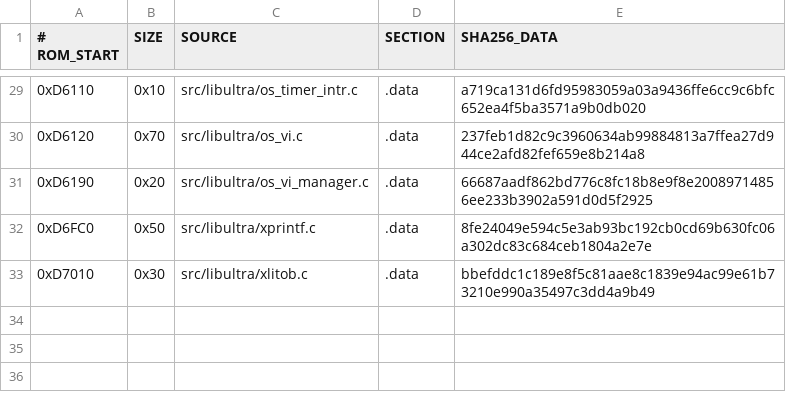
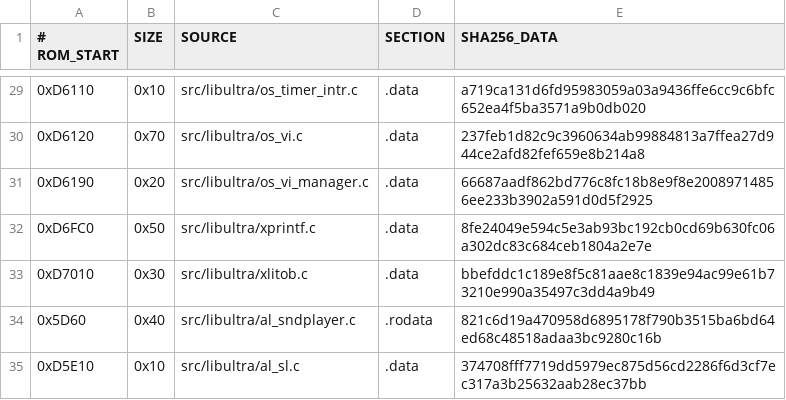
Before and after one commit to TheGh0stShip/BattleTanx, a TSV file: config/us/matching_data_units.tsv, drawn as a sheet; only a part is shown, gaps mark what is left out.

```diff
--- a/config/us/matching_data_units.tsv
+++ b/config/us/matching_data_units.tsv
@@ -33 +33,3 @@
 0xD7010	0x30	src/libultra/xlitob.c	.data	bbefddc1c189e8f5c81aae8c1839e94ac99e61b73210e990a35497c3dd4a9b49
+0x5D60	0x40	src/libultra/al_sndplayer.c	.rodata	821c6d19a470958d6895178f790b3515ba6bd64ed68c48518adaa3bc9280c16b
+0xD5E10	0x10	src/libultra/al_sl.c	.data	374708fff7719dd5979ec875d56cd2286f6d3cf7ec317a3b25632aab28ec37bb
```
Also changed, not shown: 31 other files.
